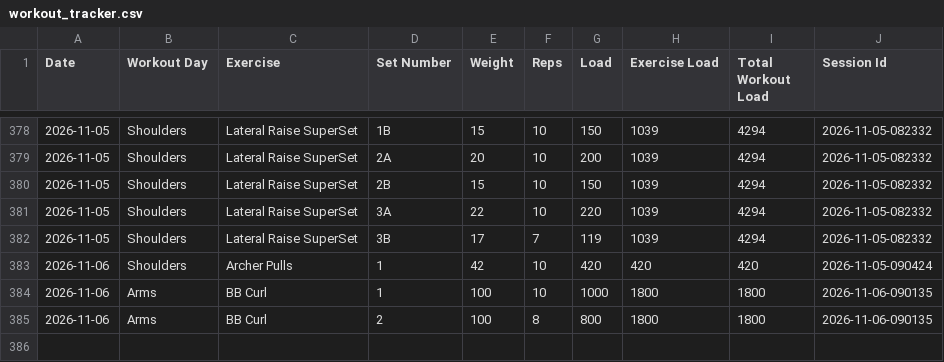
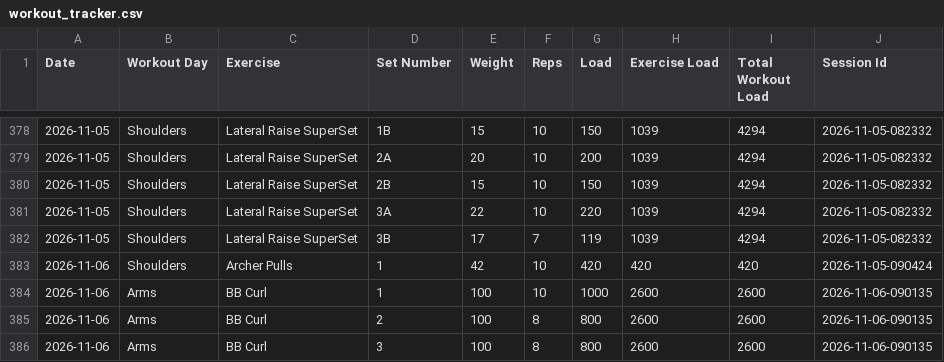
Before and after one commit to auckiefenstermacher19-cmd/Workout-Tracker-v2, a CSV file: workout_tracker.csv, drawn as a sheet; only a part is shown, gaps mark what is left out.

Commit message:
Autosave Arms — 2026-11-06

```diff
--- a/workout_tracker.csv
+++ b/workout_tracker.csv
@@ -383,3 +383,4 @@ Date,Workout Day,Exercise,Set Number,Weight,Reps,Load,Exercise Load,Total Workou
 2026-11-06,Shoulders,Archer Pulls,1,42,10,420,420,420,2026-11-05-090424
-2026-11-06,Arms,BB Curl,1,100,10,1000,1800,1800,2026-11-06-090135
-2026-11-06,Arms,BB Curl,2,100,8,800,1800,1800,2026-11-06-090135
+2026-11-06,Arms,BB Curl,1,100,10,1000,2600,2600,2026-11-06-090135
+2026-11-06,Arms,BB Curl,2,100,8,800,2600,2600,2026-11-06-090135
+2026-11-06,Arms,BB Curl,3,100,8,800,2600,2600,2026-11-06-090135
```
